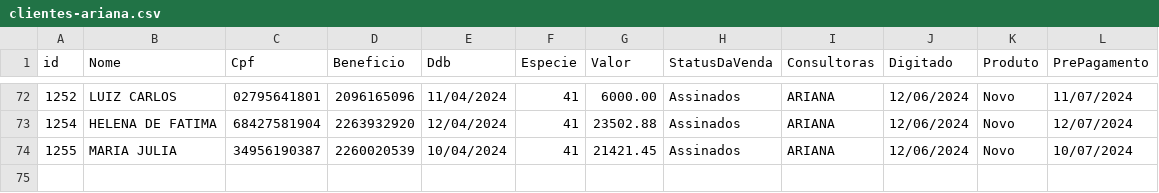
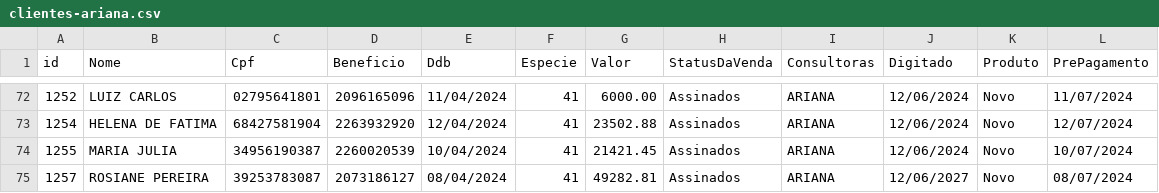
Before and after one commit to sousas2ds/clientes, a CSV file: clientes-ariana.csv, drawn as a sheet; only a part is shown, gaps mark what is left out; the diff names each change by its address in the sheet, - before the commit and + after, or states it on an @@ line.

Commit message:
Atualizando clientes-ariana.csv

```diff
--- a/clientes-ariana.csv
+++ b/clientes-ariana.csv
+row 75: 1257 | ROSIANE PEREIRA | 39253783087 | 2073186127 | 08/04/2024 | 41 | 49282.81 | Assinados | ARIANA | 12/06/2027 | Novo | 08/07/2024
```
